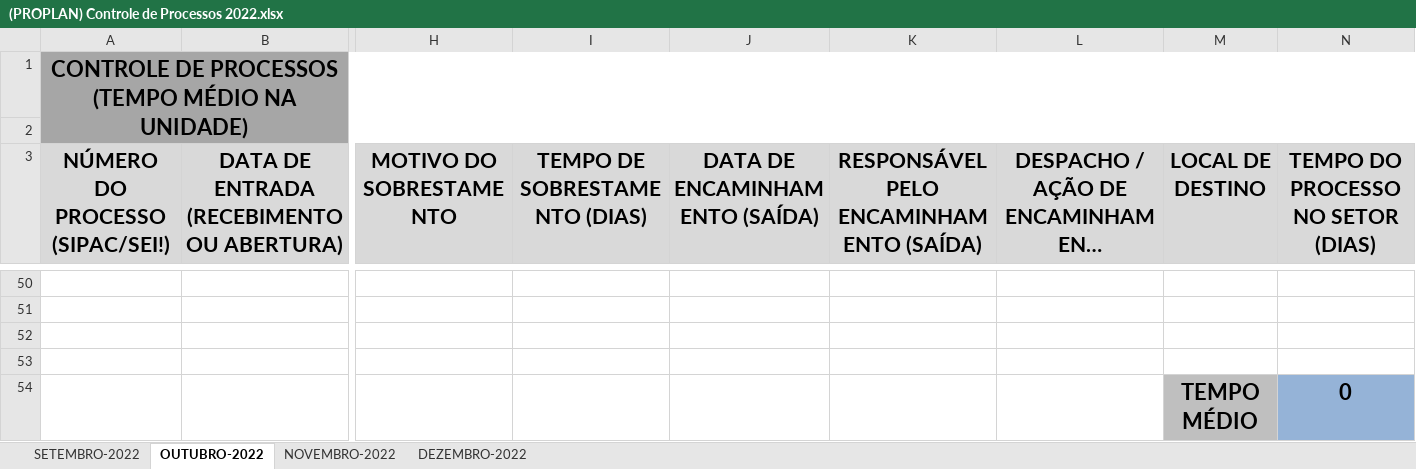
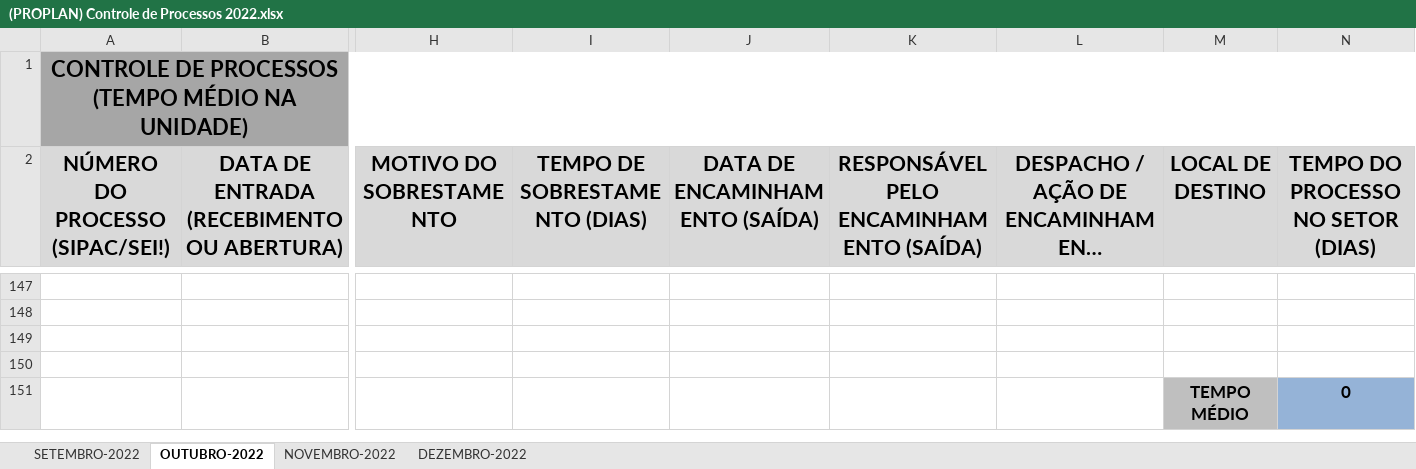
Before and after one commit to wilasfarias/PROCESSOS, an Excel workbook: (PROPLAN) Controle de Processos 2022.xlsx, sheet OUTUBRO-2022, drawn as a sheet; only a part is shown, gaps mark what is left out; long unchanged cells end in …; values as stored, in another font and other column widths than the file's, no borders; charts and pictures and conditional formats not drawn; removed rows and columns are numbered as before the commit, all else as after; rows hold the shown columns only; the diff covers the shown part only; the diff names each change by its address in the sheet, - before the commit and + after, or states it on an @@ line.

```diff
--- a/(PROPLAN) Controle de Processos 2022.xlsx (sheet OUTUBRO-2022)
+++ b/(PROPLAN) Controle de Processos 2022.xlsx (sheet OUTUBRO-2022)
-row 2: (empty)
@@ M151:N151 text size: smaller @@
```
Also changed, not shown: 98 added rows, 13 edited cells and cell formats elsewhere in this sheet, formulas that keep their value, charts or pictures, 4 other files.
